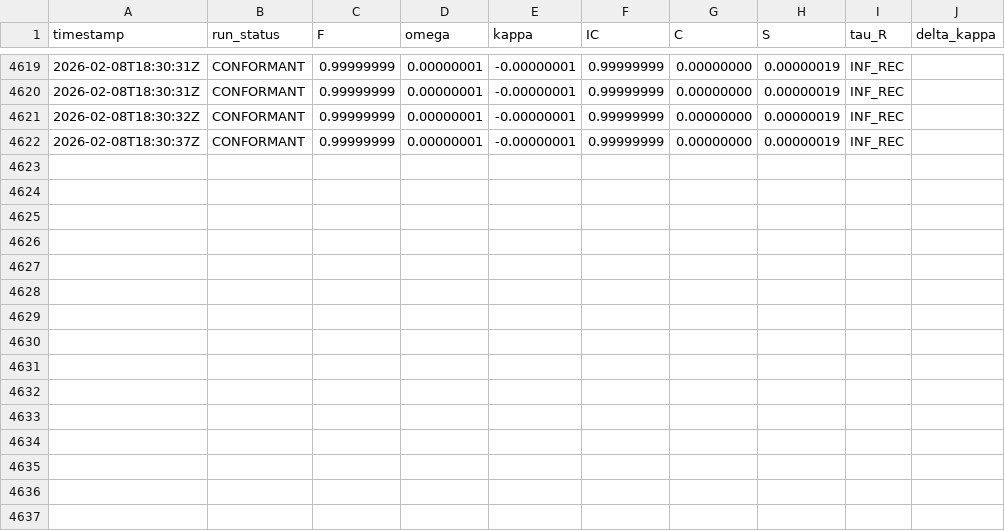
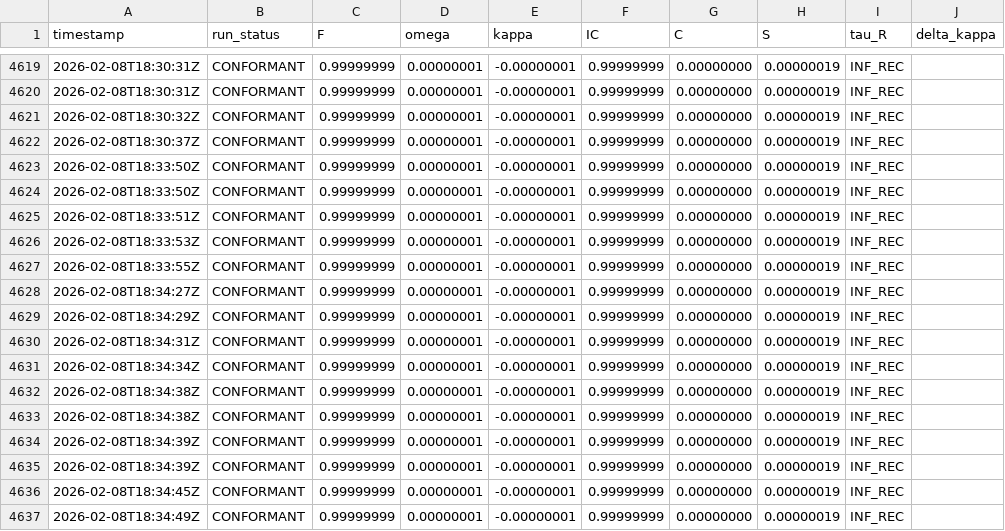
Before and after one commit to calebpruett927/GENERATIVE-COLLAPSE-DYNAMICS, a CSV file: ledger/return_log.csv, drawn as a sheet; only a part is shown, gaps mark what is left out; the diff names each change by its address in the sheet, - before the commit and + after, or states it on an @@ line.

Commit message:
Pre-commit protocol: ruff format alignment fixes
Auto-formatted by ruff: inline comment alignment in
tau_r_star.py and test_145_tau_r_star.py. Ledger updated.

Pre-commit: all 7/7 checks passed, 1,391 tests, CONFORMANT.

```diff
--- a/ledger/return_log.csv
+++ b/ledger/return_log.csv
+row 4623: 2026-02-08T18:33:50Z | CONFORMANT | 0.99999999 | 0.00000001 | -0.00000001 | 0.99999999 | 0.00000000 | 0.00000019 | INF_REC
+row 4624: 2026-02-08T18:33:50Z | CONFORMANT | 0.99999999 | 0.00000001 | -0.00000001 | 0.99999999 | 0.00000000 | 0.00000019 | INF_REC
+row 4625: 2026-02-08T18:33:51Z | CONFORMANT | 0.99999999 | 0.00000001 | -0.00000001 | 0.99999999 | 0.00000000 | 0.00000019 | INF_REC
+row 4626: 2026-02-08T18:33:53Z | CONFORMANT | 0.99999999 | 0.00000001 | -0.00000001 | 0.99999999 | 0.00000000 | 0.00000019 | INF_REC
+row 4627: 2026-02-08T18:33:55Z | CONFORMANT | 0.99999999 | 0.00000001 | -0.00000001 | 0.99999999 | 0.00000000 | 0.00000019 | INF_REC
+row 4628: 2026-02-08T18:34:27Z | CONFORMANT | 0.99999999 | 0.00000001 | -0.00000001 | 0.99999999 | 0.00000000 | 0.00000019 | INF_REC
+row 4629: 2026-02-08T18:34:29Z | CONFORMANT | 0.99999999 | 0.00000001 | -0.00000001 | 0.99999999 | 0.00000000 | 0.00000019 | INF_REC
+row 4630: 2026-02-08T18:34:31Z | CONFORMANT | 0.99999999 | 0.00000001 | -0.00000001 | 0.99999999 | 0.00000000 | 0.00000019 | INF_REC
+row 4631: 2026-02-08T18:34:34Z | CONFORMANT | 0.99999999 | 0.00000001 | -0.00000001 | 0.99999999 | 0.00000000 | 0.00000019 | INF_REC
+row 4632: 2026-02-08T18:34:38Z | CONFORMANT | 0.99999999 | 0.00000001 | -0.00000001 | 0.99999999 | 0.00000000 | 0.00000019 | INF_REC
+row 4633: 2026-02-08T18:34:38Z | CONFORMANT | 0.99999999 | 0.00000001 | -0.00000001 | 0.99999999 | 0.00000000 | 0.00000019 | INF_REC
+row 4634: 2026-02-08T18:34:39Z | CONFORMANT | 0.99999999 | 0.00000001 | -0.00000001 | 0.99999999 | 0.00000000 | 0.00000019 | INF_REC
+row 4635: 2026-02-08T18:34:39Z | CONFORMANT | 0.99999999 | 0.00000001 | -0.00000001 | 0.99999999 | 0.00000000 | 0.00000019 | INF_REC
+row 4636: 2026-02-08T18:34:45Z | CONFORMANT | 0.99999999 | 0.00000001 | -0.00000001 | 0.99999999 | 0.00000000 | 0.00000019 | INF_REC
+row 4637: 2026-02-08T18:34:49Z | CONFORMANT | 0.99999999 | 0.00000001 | -0.00000001 | 0.99999999 | 0.00000000 | 0.00000019 | INF_REC
```
Also changed, not shown: 2 other files.
